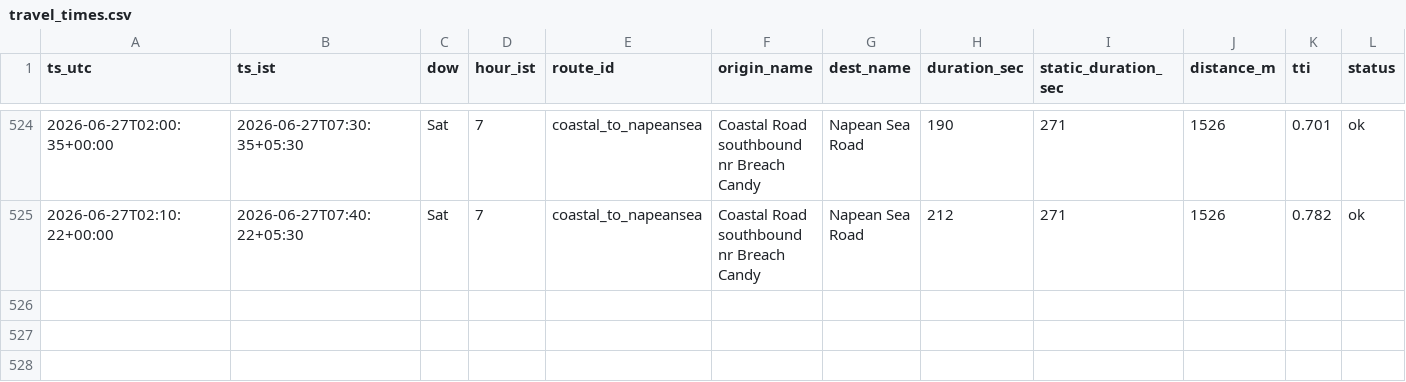
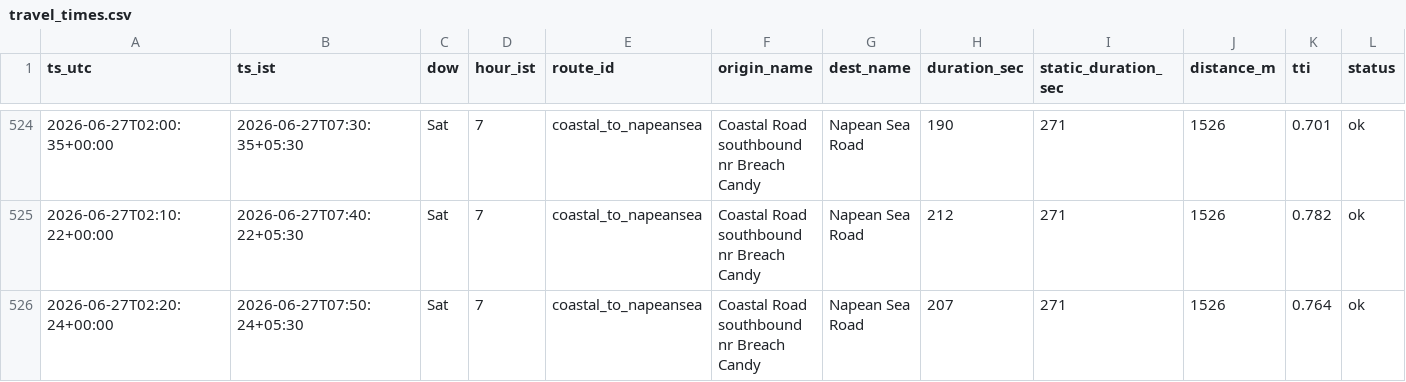
Before and after one commit to jayvaidya/coastal-road-travel-time, a CSV file: data/travel_times.csv, drawn as a sheet; only a part is shown, gaps mark what is left out.

Commit message:
data: travel times 2026-06-27T02:20Z

```diff
--- a/data/travel_times.csv
+++ b/data/travel_times.csv
@@ -525 +525,2 @@ ts_utc,ts_ist,dow,hour_ist,route_id,origin_name,dest_name,duration_sec,static_du
 2026-06-27T02:10:22+00:00,2026-06-27T07:40:22+05:30,Sat,7,coastal_to_napeansea,Coastal Road southbound nr Breach Candy,Napean Sea Road,212,271,1526,0.782,ok
+2026-06-27T02:20:24+00:00,2026-06-27T07:50:24+05:30,Sat,7,coastal_to_napeansea,Coastal Road southbound nr Breach Candy,Napean Sea Road,207,271,1526,0.764,ok
```
